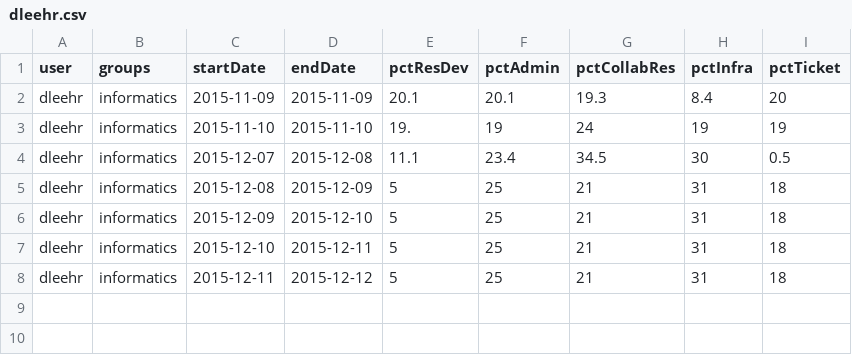
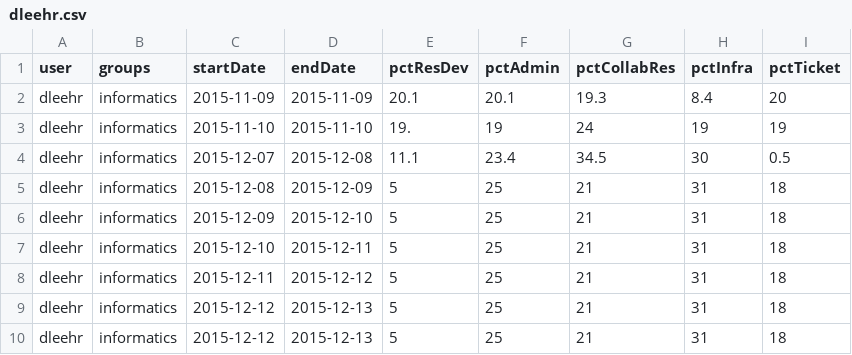
Before and after one commit to dleehr/csv-report-data, a CSV file: dleehr.csv, drawn as a sheet; the diff names each change by its address in the sheet, - before the commit and + after, or states it on an @@ line.

Commit message:
Updates by dleehr

```diff
--- a/dleehr.csv
+++ b/dleehr.csv
+row 9: dleehr | informatics | 2015-12-12 | 2015-12-13 | 5 | 25 | 21 | 31 | 18
+row 10: dleehr | informatics | 2015-12-12 | 2015-12-13 | 5 | 25 | 21 | 31 | 18
```
